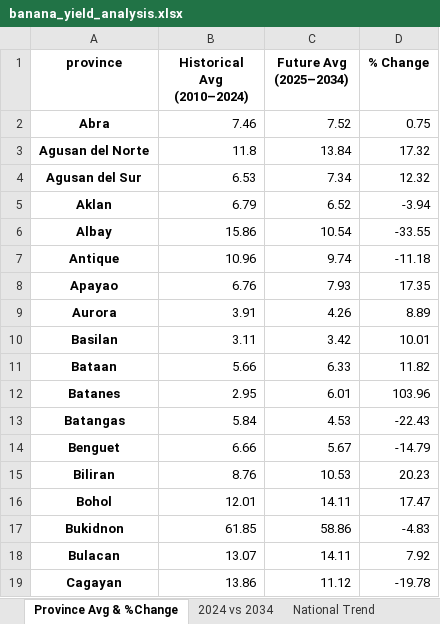
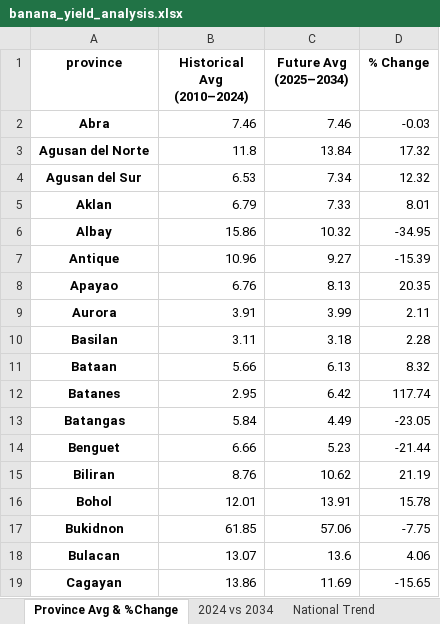
Before and after one commit to JIhushiru/AMAT-sp, an Excel workbook: Pipeline/SSP5-8.5/banana_yield_analysis.xlsx, sheet Province Avg & %Change, drawn as a sheet; only a part is shown; values as stored, in another font and other column widths than the file's, no borders; the diff covers the shown part only; the diff names each change by its address in the sheet, - before the commit and + after, or states it on an @@ line.

```diff
--- a/Pipeline/SSP5-8.5/banana_yield_analysis.xlsx (sheet Province Avg & %Change)
+++ b/Pipeline/SSP5-8.5/banana_yield_analysis.xlsx (sheet Province Avg & %Change)
-C2 (Future Avg (2025–2034)): 7.52
+C2 (Future Avg (2025–2034)): 7.46
-D2 (% Change): 0.75
+D2 (% Change): -0.03
-C5 (Future Avg (2025–2034)): 6.52
+C5 (Future Avg (2025–2034)): 7.33
-D5 (% Change): -3.94
+D5 (% Change): 8.01
-C6 (Future Avg (2025–2034)): 10.54
+C6 (Future Avg (2025–2034)): 10.32
-D6 (% Change): -33.55
+D6 (% Change): -34.95
-C7 (Future Avg (2025–2034)): 9.74
+C7 (Future Avg (2025–2034)): 9.27
-D7 (% Change): -11.18
+D7 (% Change): -15.39
-C8 (Future Avg (2025–2034)): 7.93
+C8 (Future Avg (2025–2034)): 8.13
-D8 (% Change): 17.35
+D8 (% Change): 20.35
-C9 (Future Avg (2025–2034)): 4.26
+C9 (Future Avg (2025–2034)): 3.99
-D9 (% Change): 8.89
+D9 (% Change): 2.11
-C10 (Future Avg (2025–2034)): 3.42
+C10 (Future Avg (2025–2034)): 3.18
-D10 (% Change): 10.01
+D10 (% Change): 2.28
-C11 (Future Avg (2025–2034)): 6.33
+C11 (Future Avg (2025–2034)): 6.13
-D11 (% Change): 11.82
+D11 (% Change): 8.32
-C12 (Future Avg (2025–2034)): 6.01
+C12 (Future Avg (2025–2034)): 6.42
-D12 (% Change): 103.96
+D12 (% Change): 117.74
-C13 (Future Avg (2025–2034)): 4.53
+C13 (Future Avg (2025–2034)): 4.49
-D13 (% Change): -22.43
+D13 (% Change): -23.05
-C14 (Future Avg (2025–2034)): 5.67
+C14 (Future Avg (2025–2034)): 5.23
-D14 (% Change): -14.79
+D14 (% Change): -21.44
-C15 (Future Avg (2025–2034)): 10.53
+C15 (Future Avg (2025–2034)): 10.62
-D15 (% Change): 20.23
+D15 (% Change): 21.19
-C16 (Future Avg (2025–2034)): 14.11
+C16 (Future Avg (2025–2034)): 13.91
-D16 (% Change): 17.47
+D16 (% Change): 15.78
-C17 (Future Avg (2025–2034)): 58.86
+C17 (Future Avg (2025–2034)): 57.06
-D17 (% Change): -4.83
+D17 (% Change): -7.75
-C18 (Future Avg (2025–2034)): 14.11
+C18 (Future Avg (2025–2034)): 13.6
-D18 (% Change): 7.92
+D18 (% Change): 4.06
-C19 (Future Avg (2025–2034)): 11.12
+C19 (Future Avg (2025–2034)): 11.69
-D19 (% Change): -19.78
+D19 (% Change): -15.65
```
Also changed, not shown: 116 edited cells elsewhere in this sheet, sheet 2024 vs 2034, sheet National Trend, Pipeline/SSP2-4.5/banana_yield_analysis.xlsx, Pipeline/SSP2-4.5/banana_yield_predictions_2025-2034.xlsx, 18 other files.
